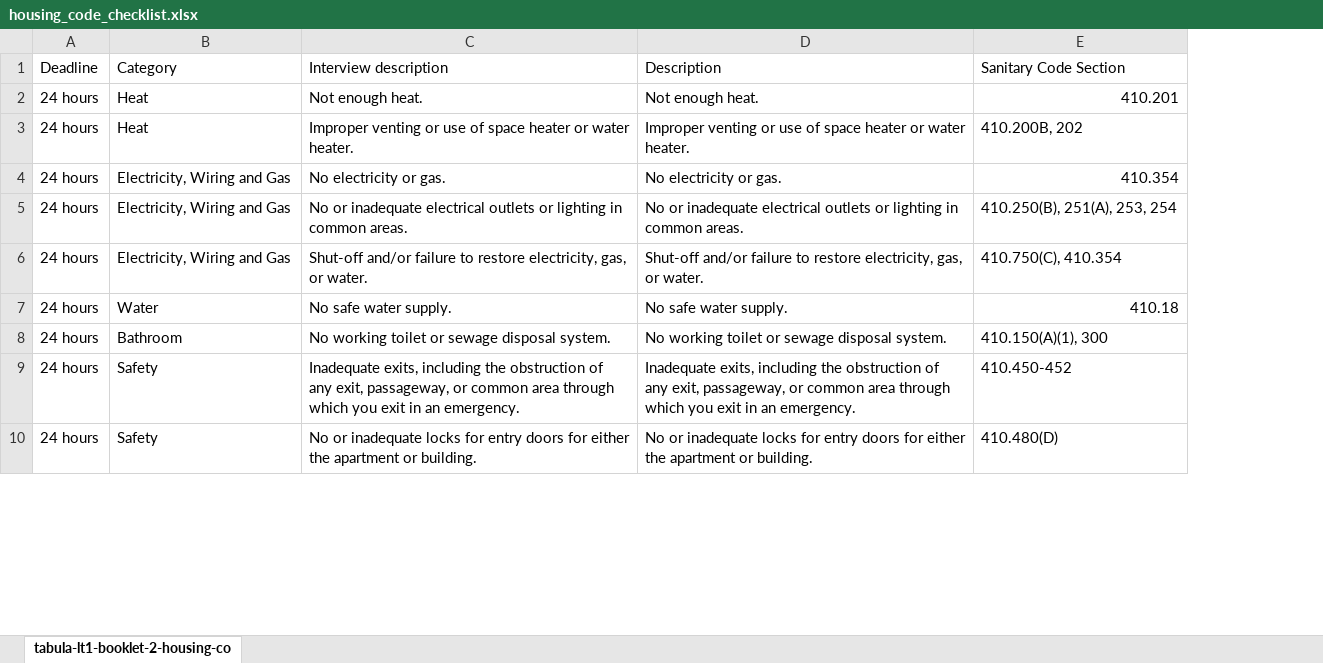
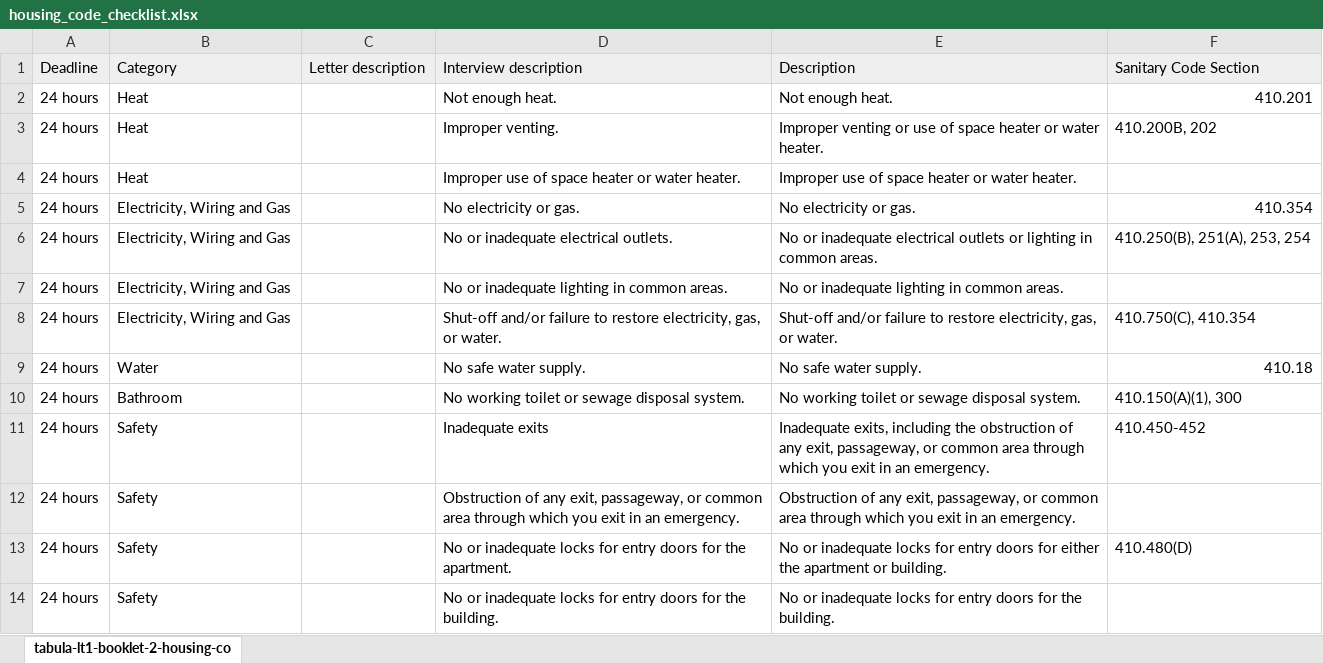
Before and after one commit to LemmaLegalConsulting/docassemble-HousingCodeChecklist, an Excel workbook: docassemble/HousingCodeChecklist/data/sources/housing_code_checklist.xlsx, sheet tabula-lt1-booklet-2-housing-co, drawn as a sheet; only a part is shown; values as stored, in another font and other column widths than the file's, no borders; charts and pictures not drawn; addresses are those after the commit; the diff covers the shown part only; the diff names each change by its address in the sheet, - before the commit and + after, or states it on an @@ line.

Commit message:
Adjust spacing and update XLSX

```diff
--- a/docassemble/HousingCodeChecklist/data/sources/housing_code_checklist.xlsx (sheet tabula-lt1-booklet-2-housing-co)
+++ b/docassemble/HousingCodeChecklist/data/sources/housing_code_checklist.xlsx (sheet tabula-lt1-booklet-2-housing-co)
+column C, row 1: Letter description
-A1:B1 fill: none
+A1:B1 fill: #EFEFEF
-D1:F1 fill: none
+D1:F1 fill: #EFEFEF
-D3: Improper venting or use of space heater or water heater.
+D3: Improper venting.
+row 4: 24 hours | Heat |  | Improper use of space heater or water heater. | Improper use of space heater or water heater.
-D6: …inadequate electrical outlets or lighting in common areas.
+D6: …inadequate electrical outlets.
+row 7: 24 hours | Electricity, Wiring and Gas |  | No or inadequate lighting in common areas. | No or inadequate lighting in common areas.
-D11: Inadequate exits, including the obstruction of any exit, passageway, or common area through which you exit in an emergency.
+D11: Inadequate exits
+row 12: 24 hours | Safety |  | Obstruction of any exit, passageway, or common area through which you exit in an emergency. | Obstruction of any exit, passageway, or common area through which you exit in an emergency.
-D13: …doors for either the apartment or building.
+D13: …doors for the apartment.
+row 14: 24 hours | Safety |  | No or inadequate locks for entry doors for the building. | No or inadequate locks for entry doors for the building.
```
Also changed, not shown: 12 added rows, 37 edited cells and cell formats elsewhere in this sheet, charts or pictures, 5 other files.
